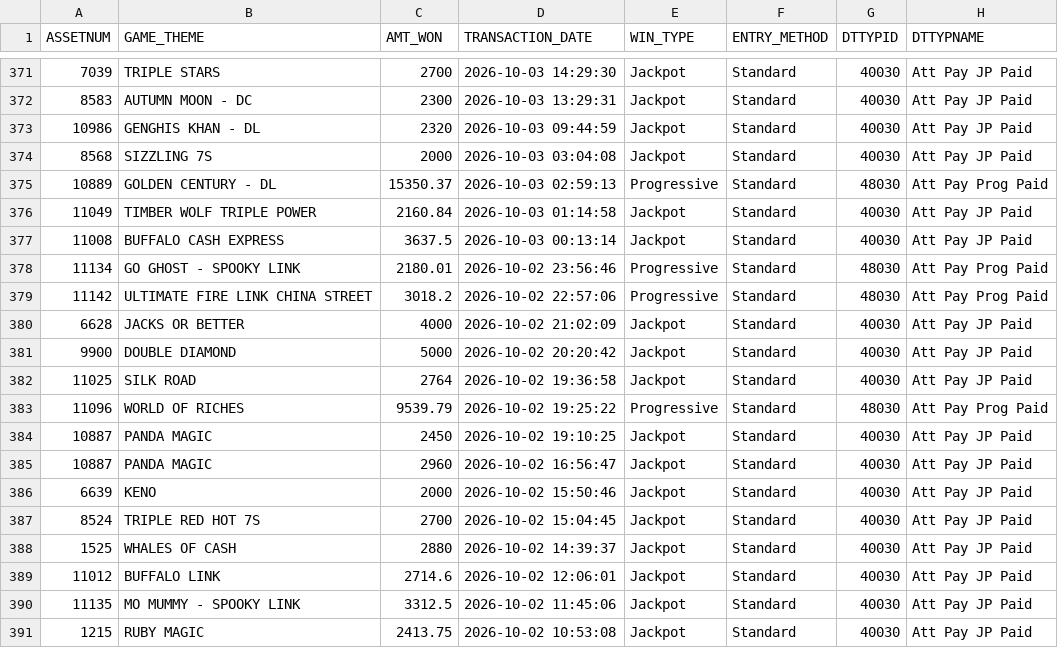
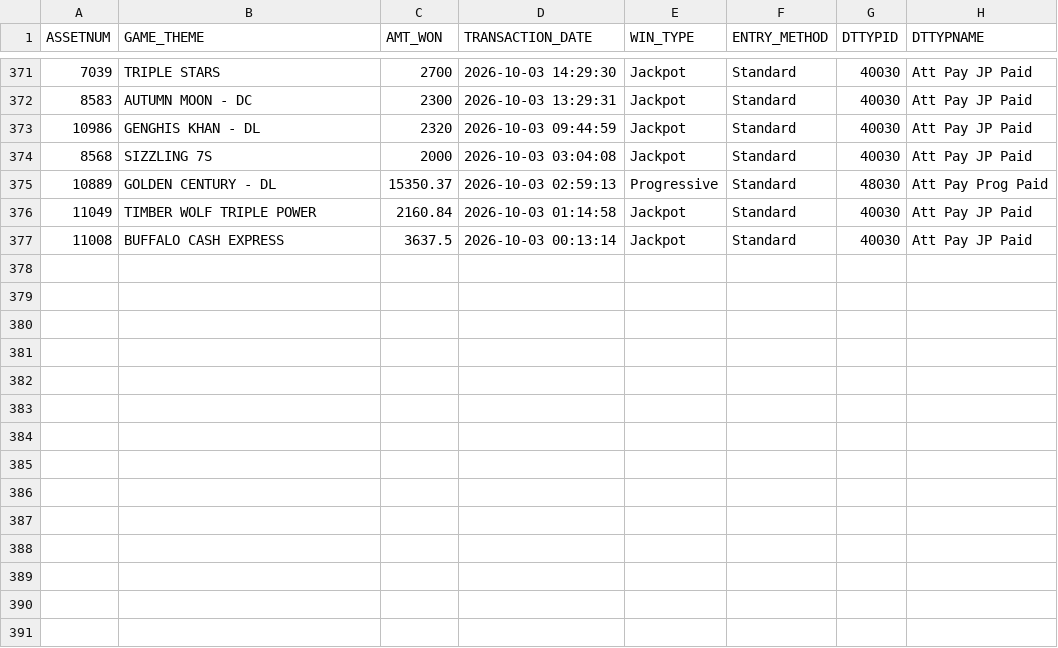
Before and after one commit to Winnercircle1/jackpot-boards, a CSV file: silver-slipper/data.csv, drawn as a sheet; only a part is shown, gaps mark what is left out.

Commit message:
Update silver-slipper/data.csv 2026-11-02T06:58:23.716Z

```diff
--- a/silver-slipper/data.csv
+++ b/silver-slipper/data.csv
@@ -377,15 +377 @@ ASSETNUM,GAME_THEME,AMT_WON,TRANSACTION_DATE,WIN_TYPE,ENTRY_METHOD,DTTYPID,DTTYP
 11008,BUFFALO CASH EXPRESS,3637.5,2026-10-03 00:13:14,Jackpot,Standard,40030,Att Pay JP Paid
-11134,GO GHOST - SPOOKY LINK,2180.01,2026-10-02 23:56:46,Progressive,Standard,48030,Att Pay Prog Paid
-11142,ULTIMATE FIRE LINK CHINA STREET,3018.2,2026-10-02 22:57:06,Progressive,Standard,48030,Att Pay Prog Paid
-6628,JACKS OR BETTER,4000,2026-10-02 21:02:09,Jackpot,Standard,40030,Att Pay JP Paid
-9900,DOUBLE DIAMOND,5000,2026-10-02 20:20:42,Jackpot,Standard,40030,Att Pay JP Paid
-11025,SILK ROAD,2764,2026-10-02 19:36:58,Jackpot,Standard,40030,Att Pay JP Paid
-11096,WORLD OF RICHES,9539.79,2026-10-02 19:25:22,Progressive,Standard,48030,Att Pay Prog Paid
-10887,PANDA MAGIC,2450,2026-10-02 19:10:25,Jackpot,Standard,40030,Att Pay JP Paid
-10887,PANDA MAGIC,2960,2026-10-02 16:56:47,Jackpot,Standard,40030,Att Pay JP Paid
-6639,KENO,2000,2026-10-02 15:50:46,Jackpot,Standard,40030,Att Pay JP Paid
-8524,TRIPLE RED HOT 7S,2700,2026-10-02 15:04:45,Jackpot,Standard,40030,Att Pay JP Paid
-1525,WHALES OF CASH,2880,2026-10-02 14:39:37,Jackpot,Standard,40030,Att Pay JP Paid
-11012,BUFFALO LINK,2714.6,2026-10-02 12:06:01,Jackpot,Standard,40030,Att Pay JP Paid
-11135,MO MUMMY - SPOOKY LINK,3312.5,2026-10-02 11:45:06,Jackpot,Standard,40030,Att Pay JP Paid
-1215,RUBY MAGIC,2413.75,2026-10-02 10:53:08,Jackpot,Standard,40030,Att Pay JP Paid
```
